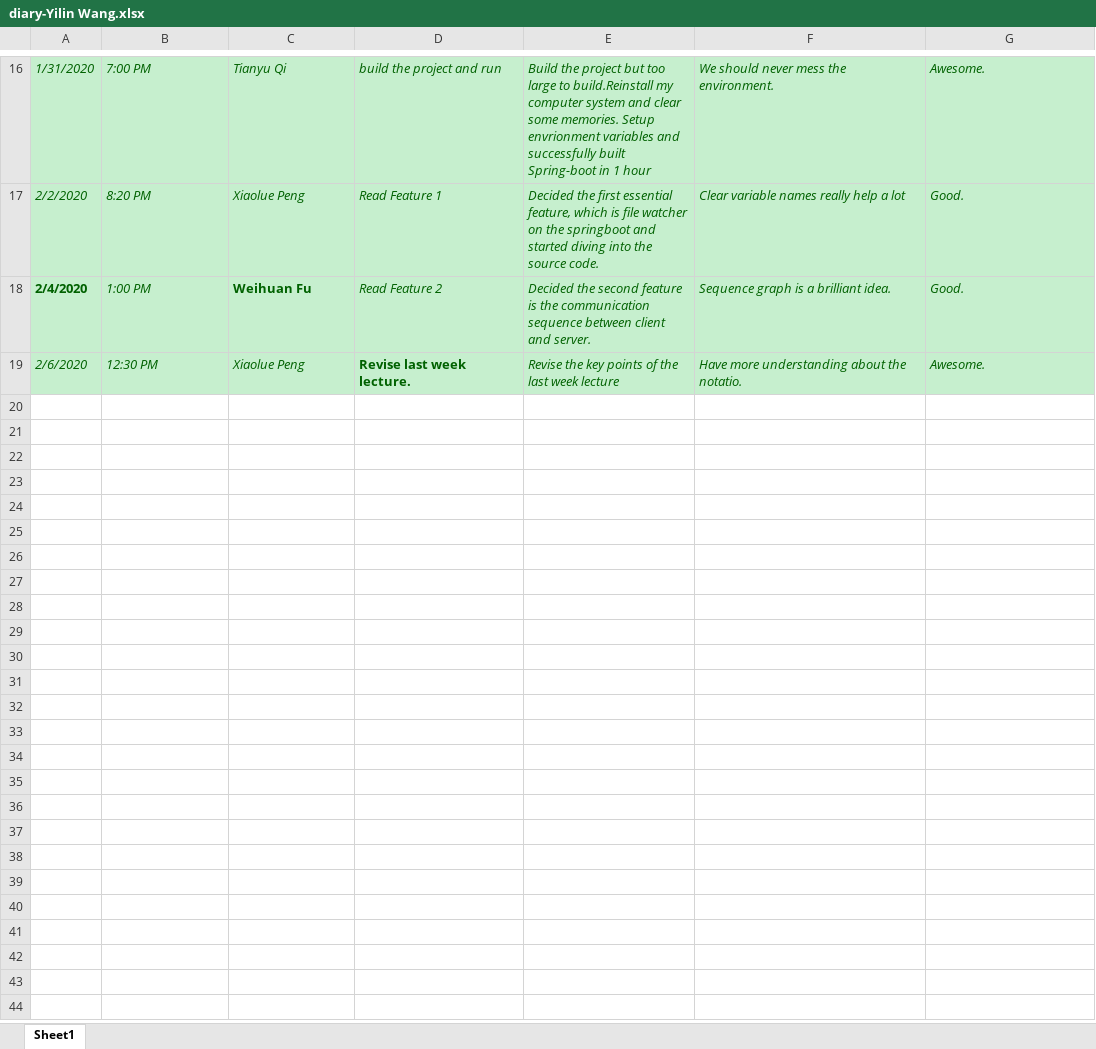
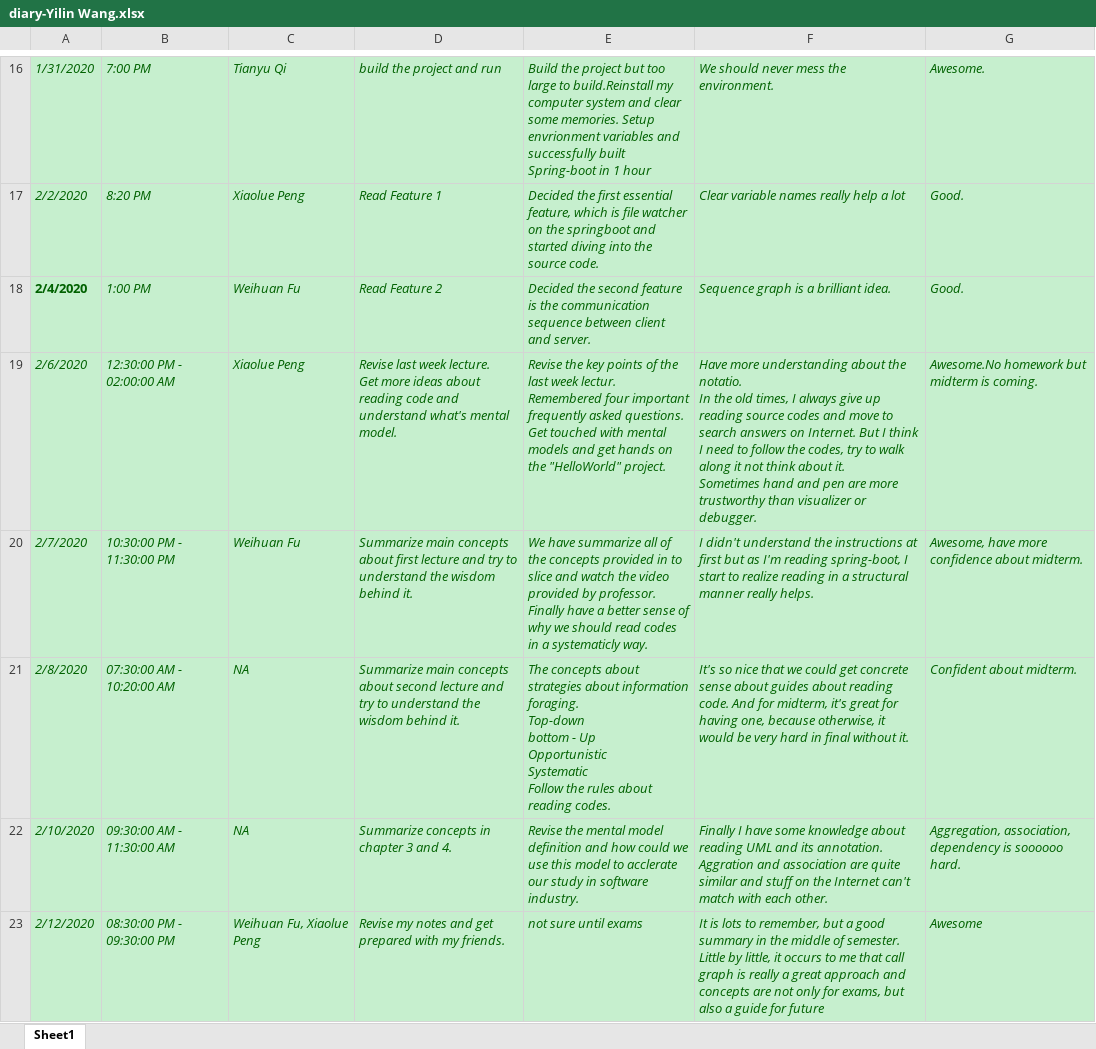
Before and after one commit to zihuaweng/W2020, an Excel workbook: diaries/diary-Yilin Wang.xlsx, sheet Sheet1, drawn as a sheet; only a part is shown, gaps mark what is left out; values as stored, in another font and other column widths than the file's, no borders; ↵ is a line break in a cell; the diff covers the shown part only; the diff names each change by its address in the sheet, - before the commit and + after, or states it on an @@ line.

Commit message:
update diary-Yilin Wang.xlsx (#368)

```diff
--- a/diaries/diary-Yilin Wang.xlsx (sheet Sheet1)
+++ b/diaries/diary-Yilin Wang.xlsx (sheet Sheet1)
@@ C18 bold: on → off, italic: off → on @@
-B19: 12:30 PM
+B19: 12:30:00 PM - 02:00:00 AM
-D19: …week lecture.
+D19: …week lecture. ↵ Get more ideas about reading code and understand what's mental model.
@@ D19 bold: on → off, italic: off → on @@
-E19: …last week lecture
+E19: …last week lectur. ↵ Remembered four important frequently asked questions. ↵ Get touched with mental models and get hands on the "HelloWorld" project.
-F19: …the notatio.
+F19: …the notatio. ↵ In the old times, I always give up reading source codes and move to search answers on Internet. But I think I need to follow the codes, try to walk along it not think about it. ↵ Sometimes hand and pen are more trustworthy than visualizer or debugger.
-G19: Awesome.
+G19: Awesome.No homework but midterm is coming.
+row 20: 2/7/2020 | 10:30:00 PM - 11:30:00 PM | Weihuan Fu | Summarize main concepts about first lecture and try to understand the wisdom behind it. | We have summarize all of the concepts provided in to slice and watch the video provided by professor. ↵ Finally have a better sense of why we should read codes in a systematicly way. | I didn't understand the instructions at first but as I'm reading spring-boot, I start to realize reading in a structural manner really helps. | Awesome, have more confidence about midterm.
+row 21: 2/8/2020 | 07:30:00 AM - 10:20:00 AM | NA | Summarize main concepts about second lecture and try to understand the wisdom behind it. | The concepts about strategies about information foraging. ↵ Top-down ↵ bottom - Up ↵ Opportunistic ↵ Systematic ↵ Follow the rules about reading codes. | It's so nice that we could get concrete sense about guides about reading code. And for midterm, it's great for having one, because otherwise, it would be very hard in final without it. | Confident about midterm.
+row 22: 2/10/2020 | 09:30:00 AM - 11:30:00 AM | NA | Summarize concepts in chapter 3 and 4. | Revise the mental model definition and how could we use this model to acclerate our study in software industry. | Finally I have some knowledge about reading UML and its annotation. Aggration and association are quite similar and stuff on the Internet can't match with each other. | Aggregation, association, dependency is soooooo hard.
+row 23: 2/12/2020 | 08:30:00 PM - 09:30:00 PM | Weihuan Fu, Xiaolue Peng | Revise my notes and get prepared with my friends. | not sure until exams | It is lots to remember, but a good summary in the middle of semester. Little by little, it occurs to me that call graph is really a great approach and concepts are not only for exams, but also a guide for future | Awesome
```
Also changed, not shown: 6 added rows elsewhere in this sheet.
